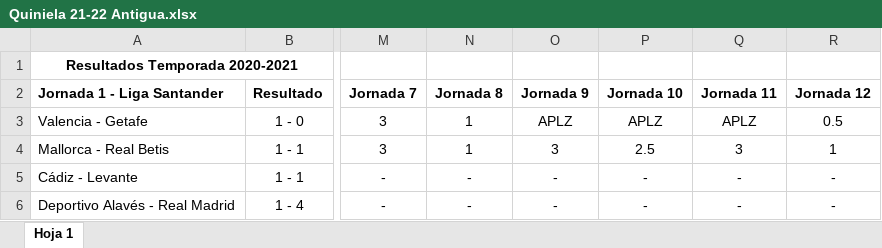
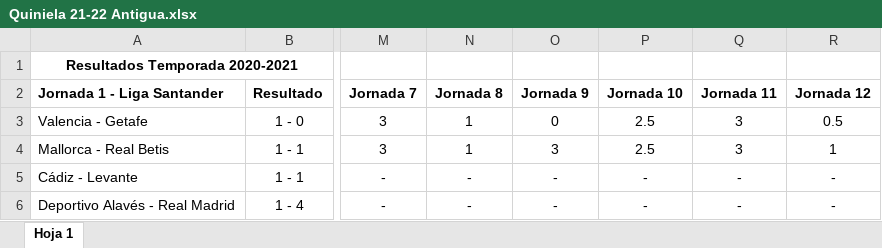
Before and after one commit to alvaro0308/LaLigaEstadisticas, an Excel workbook: Quiniela 21-22 Antigua.xlsx, sheet Hoja 1, drawn as a sheet; only a part is shown, gaps mark what is left out; values as stored, in another font and other column widths than the file's, no borders; the diff names each change by its address in the sheet, - before the commit and + after, or states it on an @@ line.

Commit message:
Working on APLZ

```diff
--- a/Quiniela 21-22 Antigua.xlsx (sheet Hoja 1)
+++ b/Quiniela 21-22 Antigua.xlsx (sheet Hoja 1)
-O3: APLZ
+O3: 0
-P3: APLZ
+P3: 2.5
-Q3: APLZ
+Q3: 3
```
Also changed, not shown: 1 other file.
